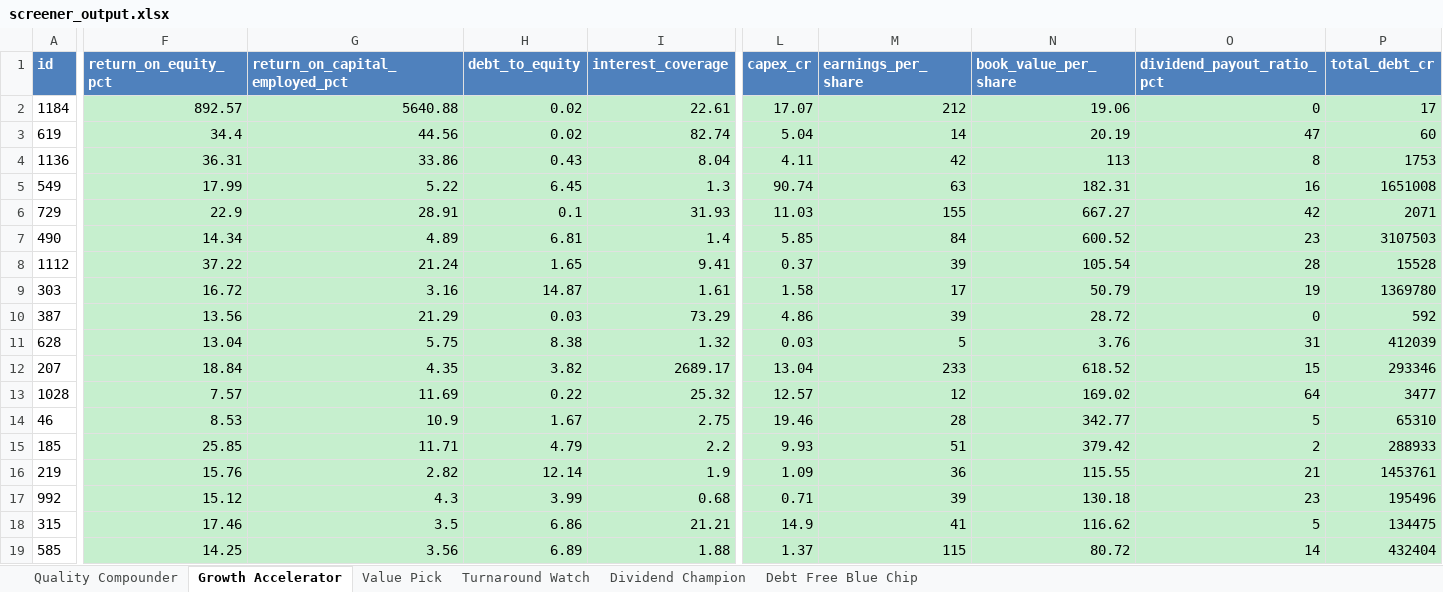
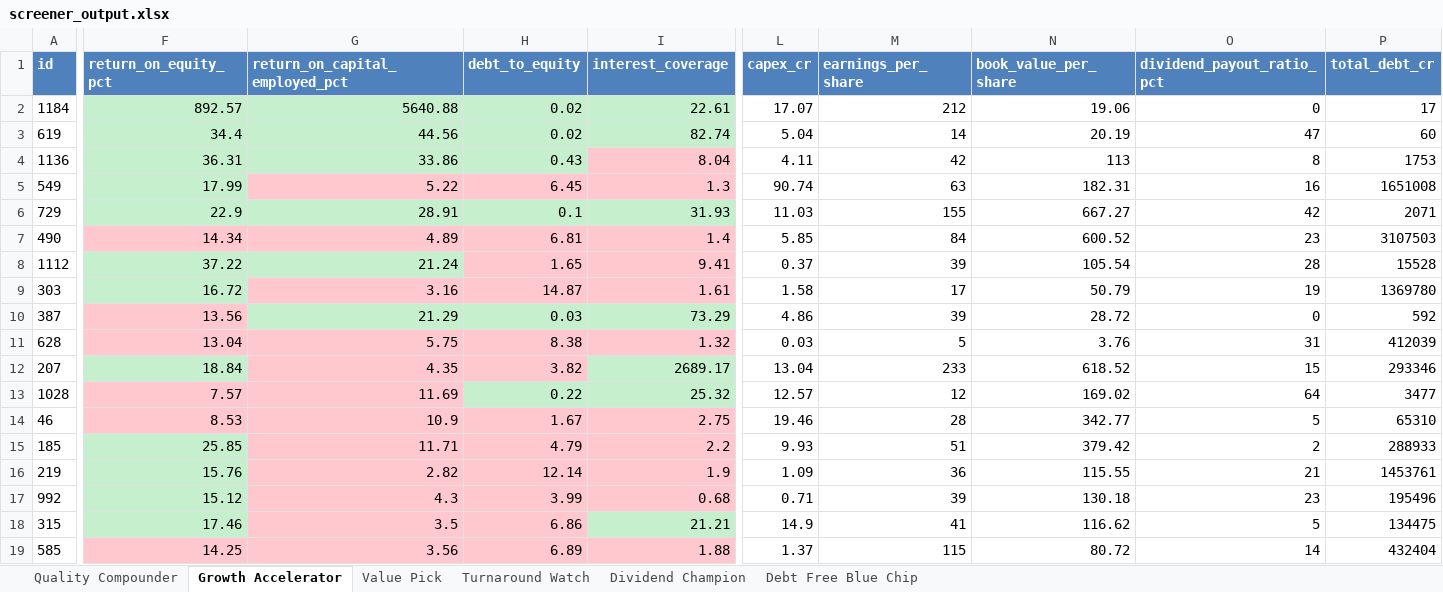
Before and after one commit to anilpachar-tech/nifty100-financial-intelligence-platform, an Excel workbook: output/screener_output.xlsx, sheet Growth Accelerator, drawn as a sheet; only a part is shown, gaps mark what is left out; values as stored, in another font and other column widths than the file's, no borders; the diff covers the shown part only; the diff names each change by its address in the sheet, - before the commit and + after, or states it on an @@ line.

```diff
--- a/output/screener_output.xlsx (sheet Growth Accelerator)
+++ b/output/screener_output.xlsx (sheet Growth Accelerator)
-L2:P11 fill: #C6EFCE
+L2:P11 fill: none
-I4 fill: #C6EFCE
+I4 fill: #FFC7CE
-G5:I5 fill: #C6EFCE
+G5:I5 fill: #FFC7CE
-F7:I7 fill: #C6EFCE
+F7:I7 fill: #FFC7CE
-H8:I8 fill: #C6EFCE
+H8:I8 fill: #FFC7CE
-G9:I9 fill: #C6EFCE
+G9:I9 fill: #FFC7CE
-F10 fill: #C6EFCE
+F10 fill: #FFC7CE
-F11:I11 fill: #C6EFCE
+F11:I11 fill: #FFC7CE
-G12:H12 fill: #C6EFCE
+G12:H12 fill: #FFC7CE
-L12:P12 fill: #C6EFCE
+L12:P12 fill: none
-F13:G13 fill: #C6EFCE
+F13:G13 fill: #FFC7CE
-L13:P14 fill: #C6EFCE
+L13:P14 fill: none
-F14:I14 fill: #C6EFCE
+F14:I14 fill: #FFC7CE
-G15:I17 fill: #C6EFCE
+G15:I17 fill: #FFC7CE
-L15:P19 fill: #C6EFCE
+L15:P19 fill: none
-G18:H18 fill: #C6EFCE
+G18:H18 fill: #FFC7CE
-F19:I19 fill: #C6EFCE
+F19:I19 fill: #FFC7CE
```
Also changed, not shown: cell formats elsewhere in this sheet, sheet Turnaround Watch, sheet Quality Compounder, sheet Dividend Champion, sheet Debt Free Blue Chip, sheet Value Pick, 6 other files.
